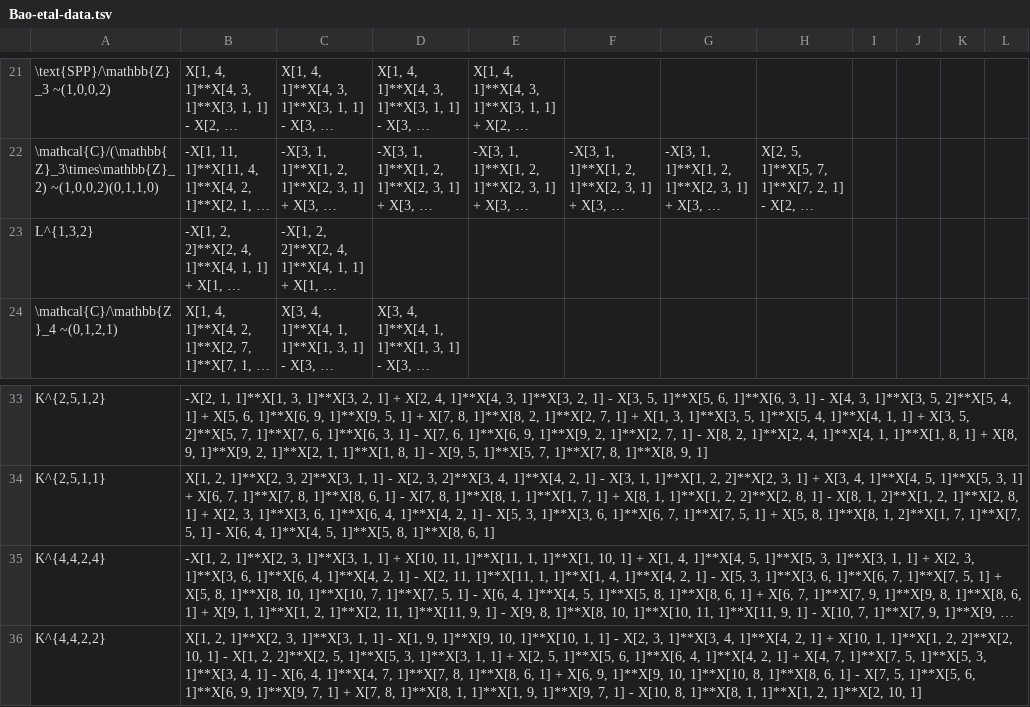
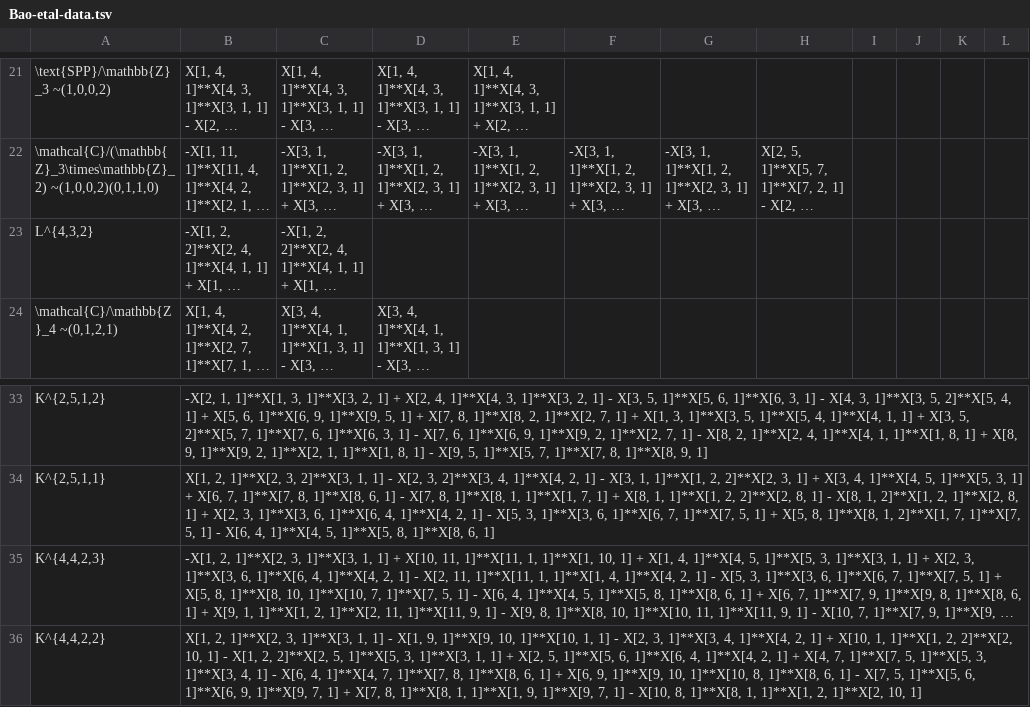
Before and after one commit to jose-a-sa/zig-zag-deformation-data, a TSV file: Bao-etal-data.tsv, drawn as a sheet; only a part is shown, gaps mark what is left out; long unchanged cells end in …; the diff names each change by its address in the sheet, - before the commit and + after, or states it on an @@ line.

Commit message:
typos fixed

```diff
--- a/Bao-etal-data.tsv
+++ b/Bao-etal-data.tsv
-A23: L^{1,3,2}
+A23: L^{4,3,2}
-A35: K^{4,4,2,4}
+A35: K^{4,4,2,3}
```
Also changed, not shown: toric-phases-2.tsv, 12 other files.
